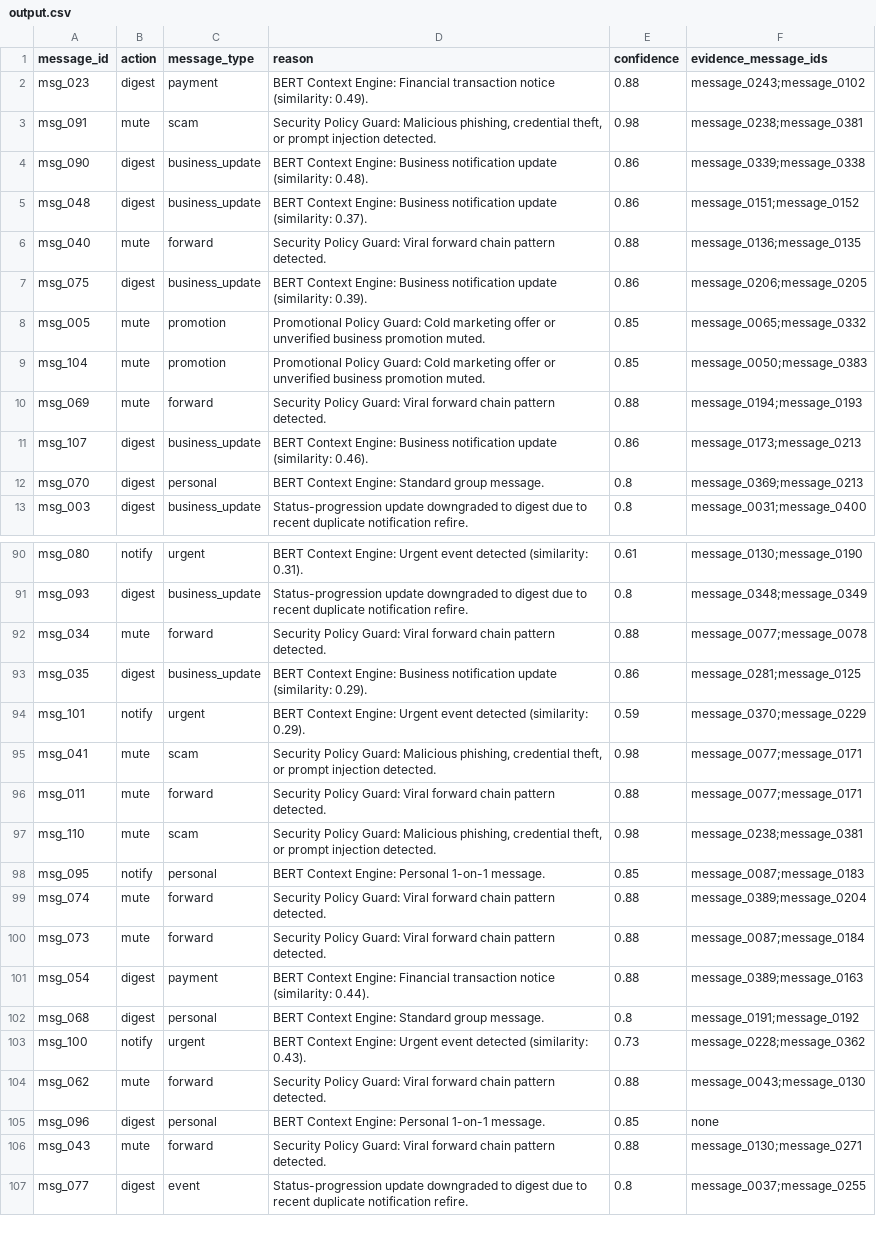
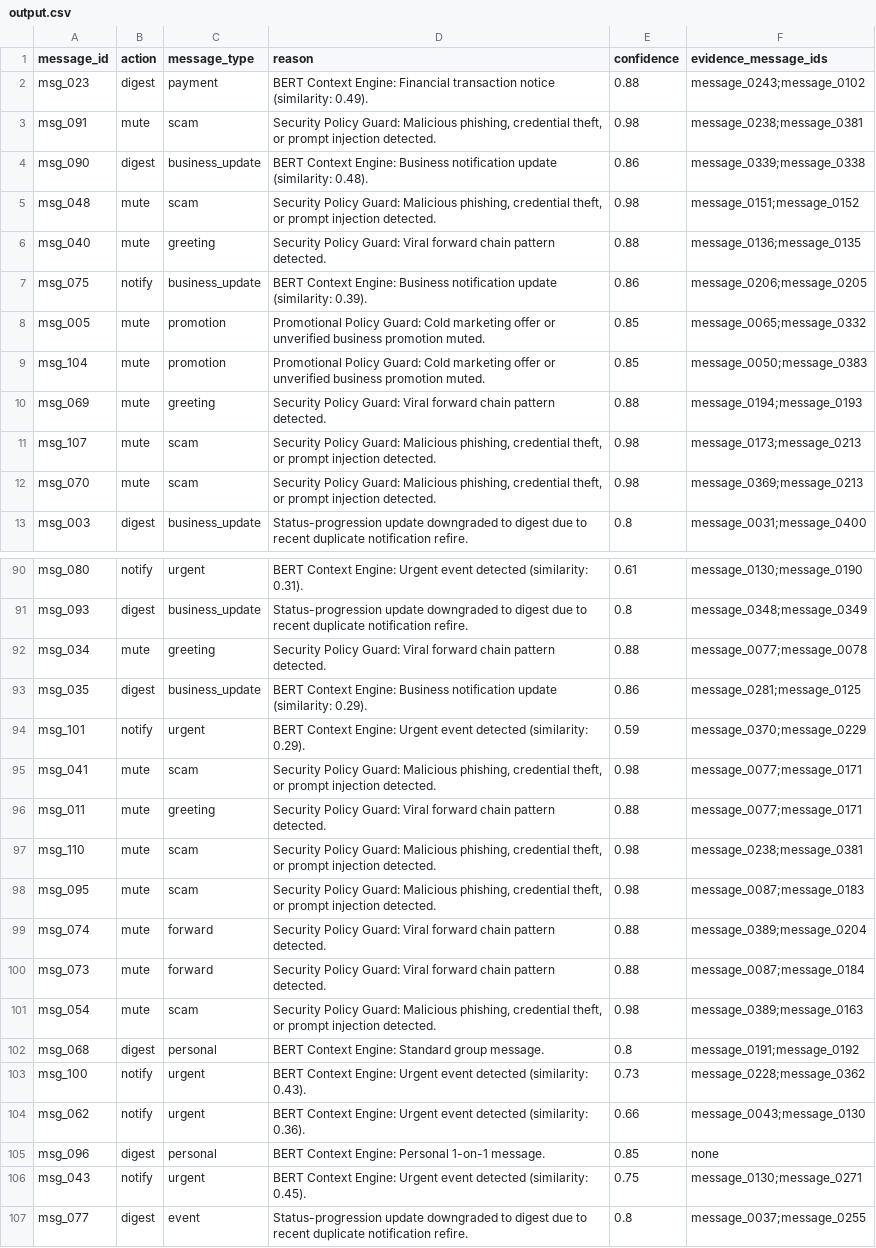
Before and after one commit to rohith-somishetty/Whatsapp-router, a CSV file: dataset/output.csv, drawn as a sheet; only a part is shown, gaps mark what is left out; the diff covers the shown part only.

```diff
--- a/dataset/output.csv
+++ b/dataset/output.csv
@@ -4,10 +4,10 @@ msg_091,mute,scam,"Security Policy Guard: Malicious phishing, credential theft,
 msg_090,digest,business_update,BERT Context Engine: Business notification update (similarity: 0.48).,0.86,message_0339;message_0338
-msg_048,digest,business_update,BERT Context Engine: Business notification update (similarity: 0.37).,0.86,message_0151;message_0152
-msg_040,mute,forward,Security Policy Guard: Viral forward chain pattern detected.,0.88,message_0136;message_0135
-msg_075,digest,business_update,BERT Context Engine: Business notification update (similarity: 0.39).,0.86,message_0206;message_0205
+msg_048,mute,scam,"Security Policy Guard: Malicious phishing, credential theft, or prompt injection detected.",0.98,message_0151;message_0152
+msg_040,mute,greeting,Security Policy Guard: Viral forward chain pattern detected.,0.88,message_0136;message_0135
+msg_075,notify,business_update,BERT Context Engine: Business notification update (similarity: 0.39).,0.86,message_0206;message_0205
 msg_005,mute,promotion,Promotional Policy Guard: Cold marketing offer or unverified business promotion muted.,0.85,message_0065;message_0332
 msg_104,mute,promotion,Promotional Policy Guard: Cold marketing offer or unverified business promotion muted.,0.85,message_0050;message_0383
-msg_069,mute,forward,Security Policy Guard: Viral forward chain pattern detected.,0.88,message_0194;message_0193
-msg_107,digest,business_update,BERT Context Engine: Business notification update (similarity: 0.46).,0.86,message_0173;message_0213
-msg_070,digest,personal,BERT Context Engine: Standard group message.,0.8,message_0369;message_0213
+msg_069,mute,greeting,Security Policy Guard: Viral forward chain pattern detected.,0.88,message_0194;message_0193
+msg_107,mute,scam,"Security Policy Guard: Malicious phishing, credential theft, or prompt injection detected.",0.98,message_0173;message_0213
+msg_070,mute,scam,"Security Policy Guard: Malicious phishing, credential theft, or prompt injection detected.",0.98,message_0369;message_0213
 msg_003,digest,business_update,Status-progression update downgraded to digest due to recent duplicate notification refire.,0.8,message_0031;message_0400
@@ -91,3 +91,3 @@ msg_080,notify,urgent,BERT Context Engine: Urgent event detected (similarity: 0.
 msg_093,digest,business_update,Status-progression update downgraded to digest due to recent duplicate notification refire.,0.8,message_0348;message_0349
-msg_034,mute,forward,Security Policy Guard: Viral forward chain pattern detected.,0.88,message_0077;message_0078
+msg_034,mute,greeting,Security Policy Guard: Viral forward chain pattern detected.,0.88,message_0077;message_0078
 msg_035,digest,business_update,BERT Context Engine: Business notification update (similarity: 0.29).,0.86,message_0281;message_0125
@@ -95,13 +95,13 @@ msg_101,notify,urgent,BERT Context Engine: Urgent event detected (similarity: 0.
 msg_041,mute,scam,"Security Policy Guard: Malicious phishing, credential theft, or prompt injection detected.",0.98,message_0077;message_0171
-msg_011,mute,forward,Security Policy Guard: Viral forward chain pattern detected.,0.88,message_0077;message_0171
+msg_011,mute,greeting,Security Policy Guard: Viral forward chain pattern detected.,0.88,message_0077;message_0171
 msg_110,mute,scam,"Security Policy Guard: Malicious phishing, credential theft, or prompt injection detected.",0.98,message_0238;message_0381
-msg_095,notify,personal,BERT Context Engine: Personal 1-on-1 message.,0.85,message_0087;message_0183
+msg_095,mute,scam,"Security Policy Guard: Malicious phishing, credential theft, or prompt injection detected.",0.98,message_0087;message_0183
 msg_074,mute,forward,Security Policy Guard: Viral forward chain pattern detected.,0.88,message_0389;message_0204
 msg_073,mute,forward,Security Policy Guard: Viral forward chain pattern detected.,0.88,message_0087;message_0184
-msg_054,digest,payment,BERT Context Engine: Financial transaction notice (similarity: 0.44).,0.88,message_0389;message_0163
+msg_054,mute,scam,"Security Policy Guard: Malicious phishing, credential theft, or prompt injection detected.",0.98,message_0389;message_0163
 msg_068,digest,personal,BERT Context Engine: Standard group message.,0.8,message_0191;message_0192
 msg_100,notify,urgent,BERT Context Engine: Urgent event detected (similarity: 0.43).,0.73,message_0228;message_0362
-msg_062,mute,forward,Security Policy Guard: Viral forward chain pattern detected.,0.88,message_0043;message_0130
+msg_062,notify,urgent,BERT Context Engine: Urgent event detected (similarity: 0.36).,0.66,message_0043;message_0130
 msg_096,digest,personal,BERT Context Engine: Personal 1-on-1 message.,0.85,none
-msg_043,mute,forward,Security Policy Guard: Viral forward chain pattern detected.,0.88,message_0130;message_0271
+msg_043,notify,urgent,BERT Context Engine: Urgent event detected (similarity: 0.45).,0.75,message_0130;message_0271
 msg_077,digest,event,Status-progression update downgraded to digest due to recent duplicate notification refire.,0.8,message_0037;message_0255
```
Also changed, not shown: 29 edited cells elsewhere in this file, 2 other files.
